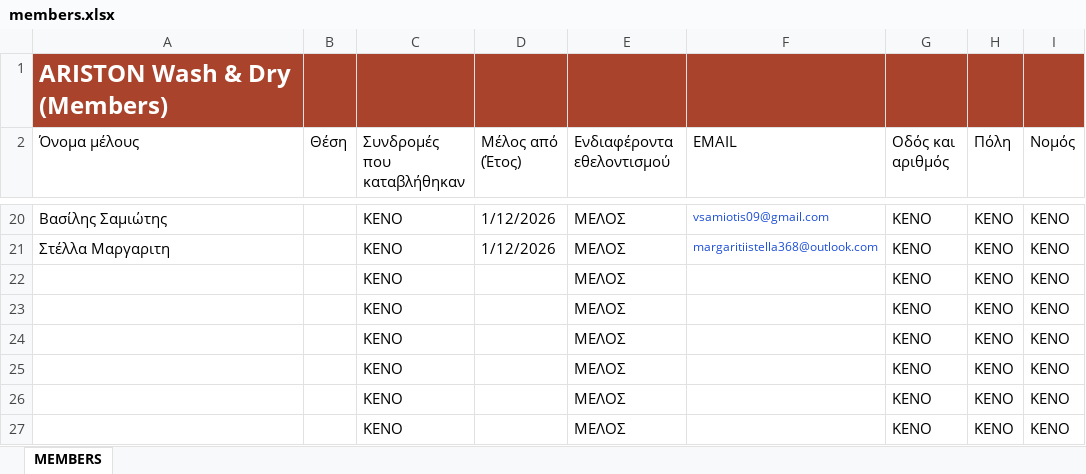
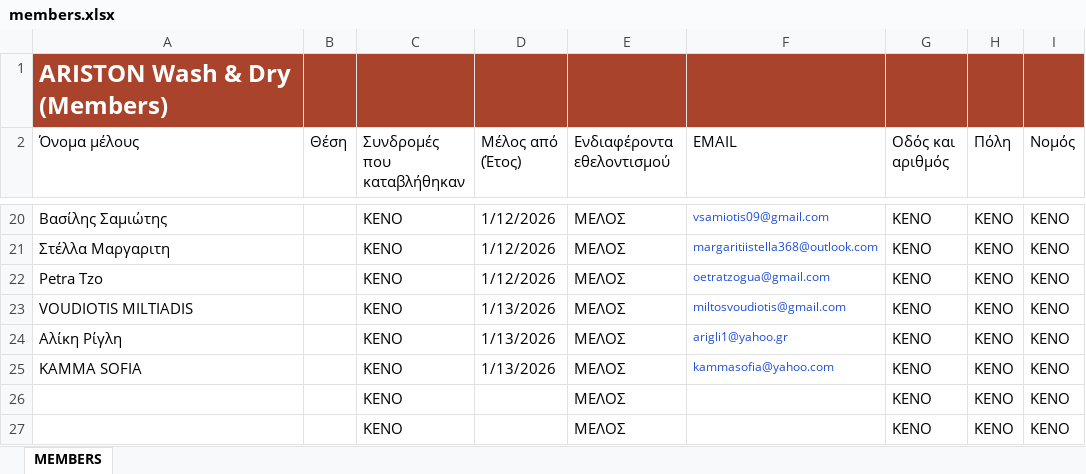
Before and after one commit to kmgeorgoudis-pixel/ariston-wash-dry, an Excel workbook: members.xlsx, sheet MEMBERS, drawn as a sheet; only a part is shown, gaps mark what is left out; values as stored, in another font and other column widths than the file's, no borders; table styles not drawn; the diff names each change by its address in the sheet, - before the commit and + after, or states it on an @@ line.

```diff
--- a/members.xlsx (sheet MEMBERS)
+++ b/members.xlsx (sheet MEMBERS)
-A22 (Όνομα μέλους): (empty)
+A22 (Όνομα μέλους): Petra Tzo
-D22 (Μέλος από (Έτος)): (empty)
+D22 (Μέλος από (Έτος)): 1/12/2026
-F22 (EMAIL): (empty)
+F22 (EMAIL): oetratzogua@gmail.com
-A23 (Όνομα μέλους): (empty)
+A23 (Όνομα μέλους): VOUDIOTIS MILTIADIS
-D23:D25 (Μέλος από (Έτος)): (empty)
+D23:D25 (Μέλος από (Έτος)): 1/13/2026
-F23 (EMAIL): (empty)
+F23 (EMAIL): miltosvoudiotis@gmail.com
-A24 (Όνομα μέλους): (empty)
+A24 (Όνομα μέλους): Αλίκη Ρίγλη
-F24 (EMAIL): (empty)
+F24 (EMAIL): arigli1@yahoo.gr
-A25 (Όνομα μέλους): (empty)
+A25 (Όνομα μέλους): KAMMA SOFIA
-F25 (EMAIL): (empty)
+F25 (EMAIL): kammasofia@yahoo.com
```
Also changed, not shown: 13 other files.
